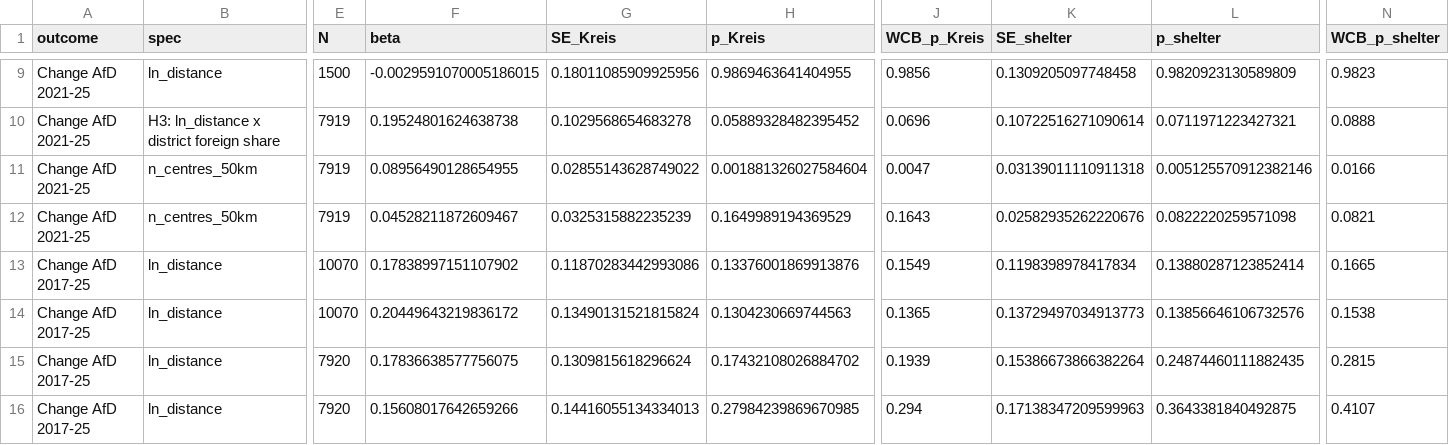
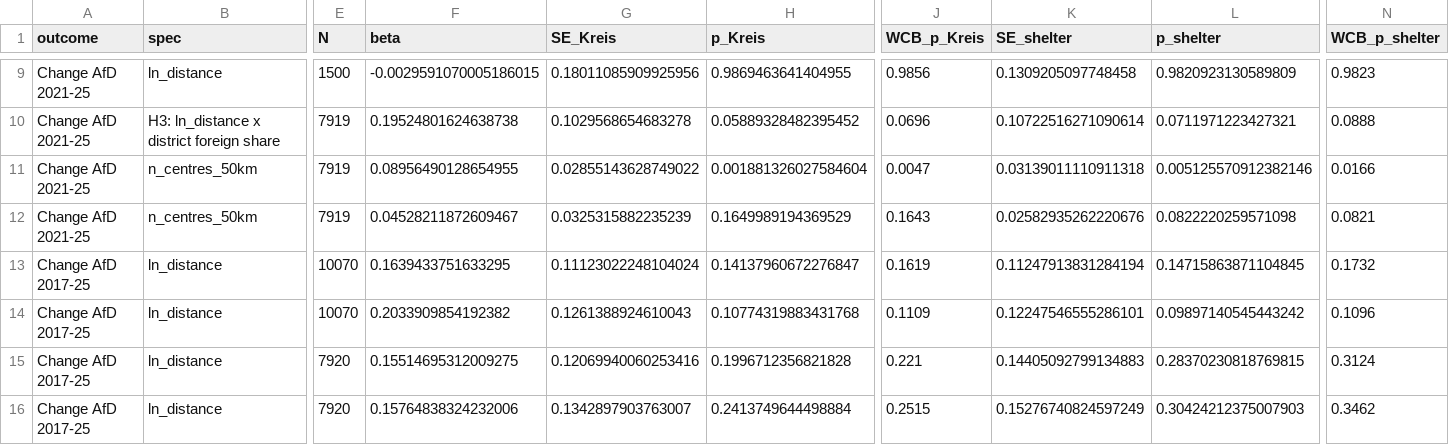
Before and after one commit to nastyacherkashova/refugee-centres-afd-germany, a CSV file: outputs_extensions/10_gerda_change_and_placebo.csv, drawn as a sheet; only a part is shown, gaps mark what is left out; the diff covers the shown part only; the diff names each change by its address in the sheet, - before the commit and + after, or states it on an @@ line.

```diff
--- a/outputs_extensions/10_gerda_change_and_placebo.csv
+++ b/outputs_extensions/10_gerda_change_and_placebo.csv
-F13 (beta): 0.17838997151107902
+F13 (beta): 0.1639433751633295
-G13 (SE_Kreis): 0.11870283442993086
+G13 (SE_Kreis): 0.11123022248104024
-H13 (p_Kreis): 0.13376001869913876
+H13 (p_Kreis): 0.14137960672276847
-J13 (WCB_p_Kreis): 0.1549
+J13 (WCB_p_Kreis): 0.1619
-K13 (SE_shelter): 0.1198398978417834
+K13 (SE_shelter): 0.11247913831284194
-L13 (p_shelter): 0.13880287123852414
+L13 (p_shelter): 0.14715863871104845
-N13 (WCB_p_shelter): 0.1665
+N13 (WCB_p_shelter): 0.1732
-F14 (beta): 0.20449643219836172
+F14 (beta): 0.2033909854192382
-G14 (SE_Kreis): 0.13490131521815824
+G14 (SE_Kreis): 0.1261388924610043
-H14 (p_Kreis): 0.1304230669744563
+H14 (p_Kreis): 0.10774319883431768
-J14 (WCB_p_Kreis): 0.1365
+J14 (WCB_p_Kreis): 0.1109
-K14 (SE_shelter): 0.13729497034913773
+K14 (SE_shelter): 0.12247546555286101
-L14 (p_shelter): 0.13856646106732576
+L14 (p_shelter): 0.09897140545443242
-N14 (WCB_p_shelter): 0.1538
+N14 (WCB_p_shelter): 0.1096
-F15 (beta): 0.17836638577756075
+F15 (beta): 0.15514695312009275
-G15 (SE_Kreis): 0.1309815618296624
+G15 (SE_Kreis): 0.12069940060253416
-H15 (p_Kreis): 0.17432108026884702
+H15 (p_Kreis): 0.1996712356821828
-J15 (WCB_p_Kreis): 0.1939
+J15 (WCB_p_Kreis): 0.221
-K15 (SE_shelter): 0.15386673866382264
+K15 (SE_shelter): 0.14405092799134883
-L15 (p_shelter): 0.24874460111882435
+L15 (p_shelter): 0.28370230818769815
-N15 (WCB_p_shelter): 0.2815
+N15 (WCB_p_shelter): 0.3124
-F16 (beta): 0.15608017642659266
+F16 (beta): 0.15764838324232006
-G16 (SE_Kreis): 0.14416055134334013
+G16 (SE_Kreis): 0.1342897903763007
-H16 (p_Kreis): 0.27984239869670985
+H16 (p_Kreis): 0.2413749644498884
-J16 (WCB_p_Kreis): 0.294
+J16 (WCB_p_Kreis): 0.2515
-K16 (SE_shelter): 0.17138347209599963
+K16 (SE_shelter): 0.15276740824597249
-L16 (p_shelter): 0.3643381840492875
+L16 (p_shelter): 0.30424212375007903
-N16 (WCB_p_shelter): 0.4107
+N16 (WCB_p_shelter): 0.3462
```
Also changed, not shown: 49 edited cells elsewhere in this file, outputs_extensions/12_change_from_2013.csv, outputs_extensions/13_education_controls.csv, 12 other files.
